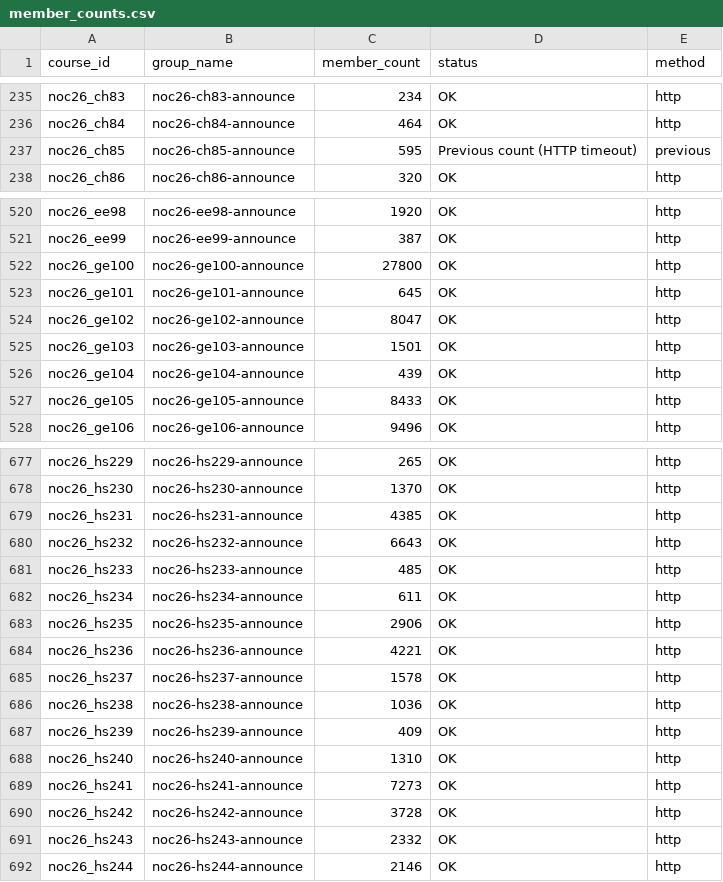
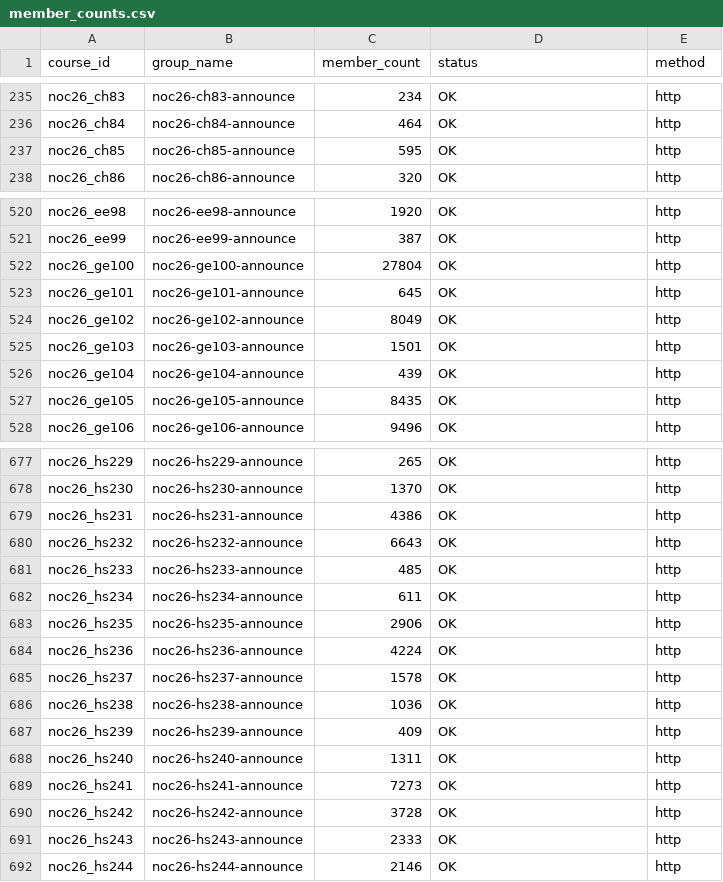
Before and after one commit to 01234santhoshprabhu/count, a CSV file: member_counts.csv, drawn as a sheet; only a part is shown, gaps mark what is left out; the diff covers the shown part only.

```diff
--- a/member_counts.csv
+++ b/member_counts.csv
@@ -236,3 +236,3 @@ noc26_ch83,noc26-ch83-announce,234,OK,http
 noc26_ch84,noc26-ch84-announce,464,OK,http
-noc26_ch85,noc26-ch85-announce,595,Previous count (HTTP timeout),previous
+noc26_ch85,noc26-ch85-announce,595,OK,http
 noc26_ch86,noc26-ch86-announce,320,OK,http
@@ -521,8 +521,8 @@ noc26_ee98,noc26-ee98-announce,1920,OK,http
 noc26_ee99,noc26-ee99-announce,387,OK,http
-noc26_ge100,noc26-ge100-announce,27800,OK,http
+noc26_ge100,noc26-ge100-announce,27804,OK,http
 noc26_ge101,noc26-ge101-announce,645,OK,http
-noc26_ge102,noc26-ge102-announce,8047,OK,http
+noc26_ge102,noc26-ge102-announce,8049,OK,http
 noc26_ge103,noc26-ge103-announce,1501,OK,http
 noc26_ge104,noc26-ge104-announce,439,OK,http
-noc26_ge105,noc26-ge105-announce,8433,OK,http
+noc26_ge105,noc26-ge105-announce,8435,OK,http
 noc26_ge106,noc26-ge106-announce,9496,OK,http
@@ -678,3 +678,3 @@ noc26_hs229,noc26-hs229-announce,265,OK,http
 noc26_hs230,noc26-hs230-announce,1370,OK,http
-noc26_hs231,noc26-hs231-announce,4385,OK,http
+noc26_hs231,noc26-hs231-announce,4386,OK,http
 noc26_hs232,noc26-hs232-announce,6643,OK,http
@@ -683,3 +683,3 @@ noc26_hs234,noc26-hs234-announce,611,OK,http
 noc26_hs235,noc26-hs235-announce,2906,OK,http
-noc26_hs236,noc26-hs236-announce,4221,OK,http
+noc26_hs236,noc26-hs236-announce,4224,OK,http
 noc26_hs237,noc26-hs237-announce,1578,OK,http
@@ -687,6 +687,6 @@ noc26_hs238,noc26-hs238-announce,1036,OK,http
 noc26_hs239,noc26-hs239-announce,409,OK,http
-noc26_hs240,noc26-hs240-announce,1310,OK,http
+noc26_hs240,noc26-hs240-announce,1311,OK,http
 noc26_hs241,noc26-hs241-announce,7273,OK,http
 noc26_hs242,noc26-hs242-announce,3728,OK,http
-noc26_hs243,noc26-hs243-announce,2332,OK,http
+noc26_hs243,noc26-hs243-announce,2333,OK,http
 noc26_hs244,noc26-hs244-announce,2146,OK,http
```
Also changed, not shown: 47 edited cells elsewhere in this file, 3 other files.
